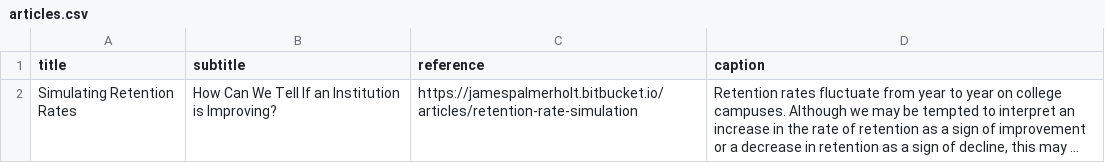
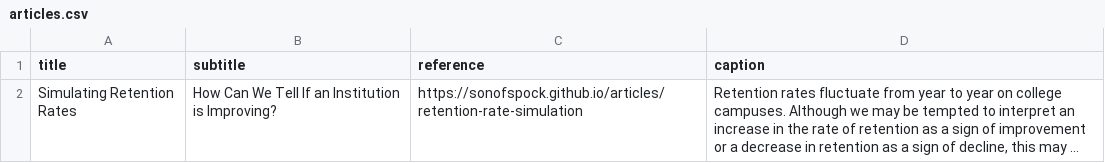
Before and after one commit to SonofSpock/sonofspock.github.io, a CSV file: data/articles.csv, drawn as a sheet; long unchanged cells end in …; the diff names each change by its address in the sheet, - before the commit and + after, or states it on an @@ line.

```diff
--- a/data/articles.csv
+++ b/data/articles.csv
-C2 (reference): https://jamespalmerholt.bitbucket.io/articles/retention-rate-simulation
+C2 (reference): https://sonofspock.github.io/articles/retention-rate-simulation
```
Also changed, not shown: 1 other file.
